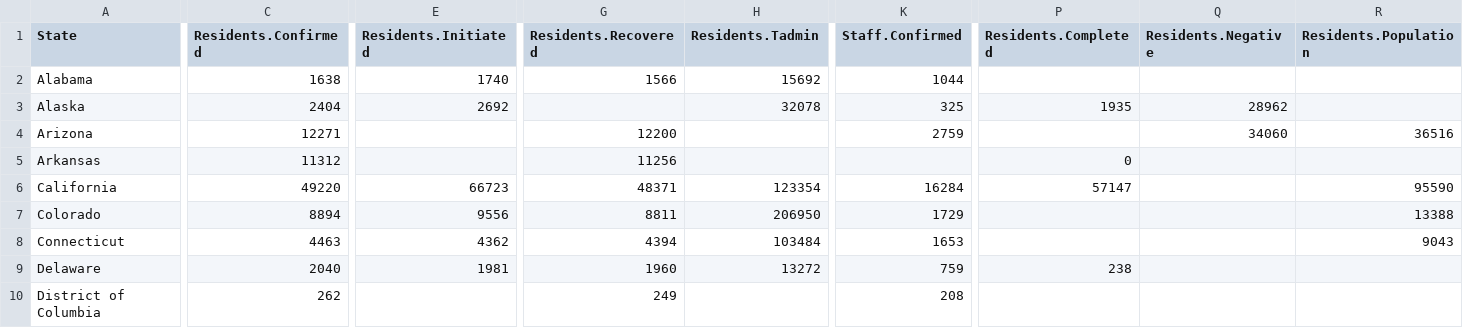
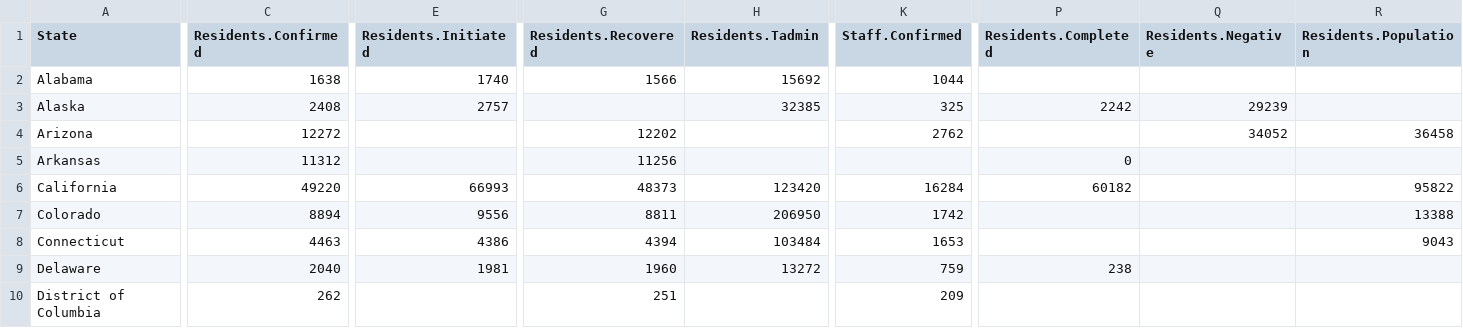
Before and after one commit to uclalawcovid19behindbars/data, a CSV file: latest-data/state_aggregate_counts.csv, drawn as a sheet; only a part is shown, gaps mark what is left out; the diff covers the shown part only; the diff names each change by its address in the sheet, - before the commit and + after, or states it on an @@ line.

```diff
--- a/latest-data/state_aggregate_counts.csv
+++ b/latest-data/state_aggregate_counts.csv
-C3 (Residents.Confirmed): 2404
+C3 (Residents.Confirmed): 2408
-E3 (Residents.Initiated): 2692
+E3 (Residents.Initiated): 2757
-H3 (Residents.Tadmin): 32078
+H3 (Residents.Tadmin): 32385
-P3 (Residents.Completed): 1935
+P3 (Residents.Completed): 2242
-Q3 (Residents.Negative): 28962
+Q3 (Residents.Negative): 29239
-C4 (Residents.Confirmed): 12271
+C4 (Residents.Confirmed): 12272
-G4 (Residents.Recovered): 12200
+G4 (Residents.Recovered): 12202
-K4 (Staff.Confirmed): 2759
+K4 (Staff.Confirmed): 2762
-Q4 (Residents.Negative): 34060
+Q4 (Residents.Negative): 34052
-R4 (Residents.Population): 36516
+R4 (Residents.Population): 36458
-E6 (Residents.Initiated): 66723
+E6 (Residents.Initiated): 66993
-G6 (Residents.Recovered): 48371
+G6 (Residents.Recovered): 48373
-H6 (Residents.Tadmin): 123354
+H6 (Residents.Tadmin): 123420
-P6 (Residents.Completed): 57147
+P6 (Residents.Completed): 60182
-R6 (Residents.Population): 95590
+R6 (Residents.Population): 95822
-K7 (Staff.Confirmed): 1729
+K7 (Staff.Confirmed): 1742
-E8 (Residents.Initiated): 4362
+E8 (Residents.Initiated): 4386
-G10 (Residents.Recovered): 249
+G10 (Residents.Recovered): 251
-K10 (Staff.Confirmed): 208
+K10 (Staff.Confirmed): 209
```
Also changed, not shown: 169 edited cells elsewhere in this file, latest-data/adult_facility_covid_counts.csv, latest-data/national_aggregate_counts.csv, 2 other files.
